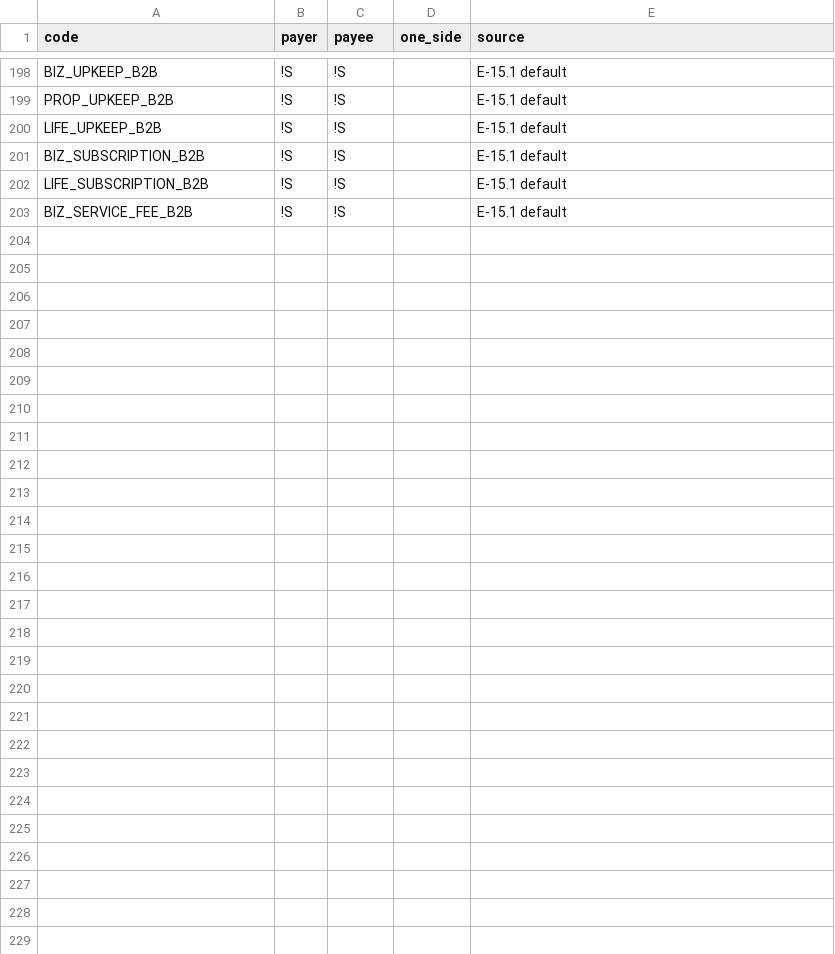
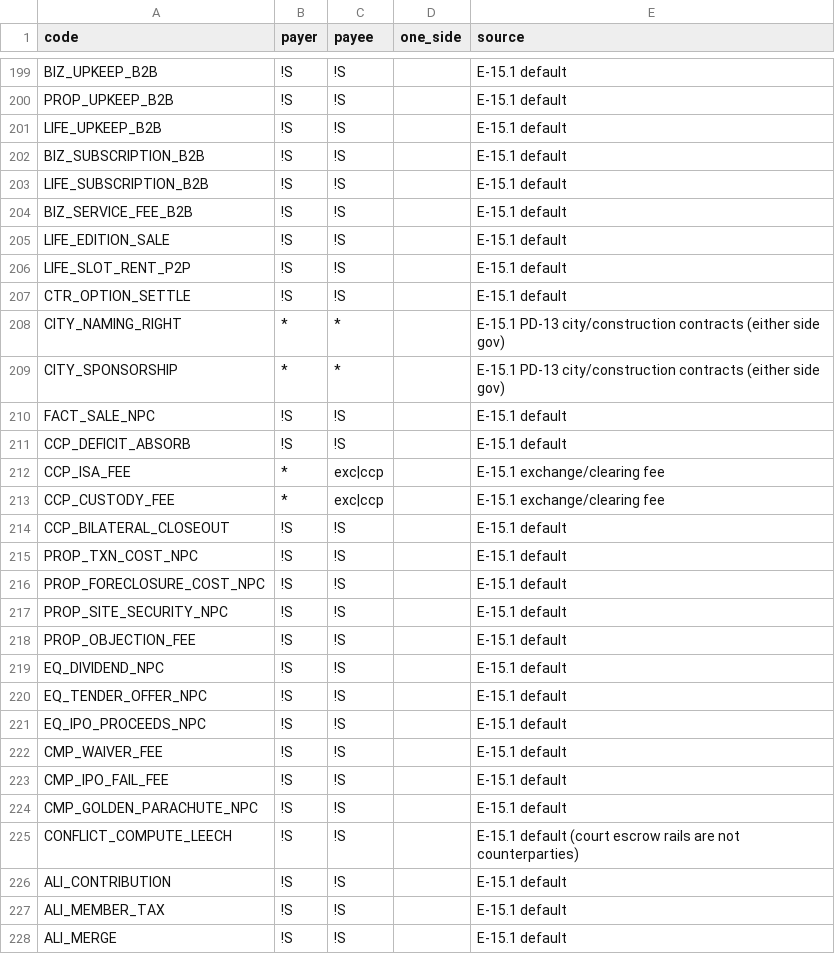
Before and after one commit to Aiouyn/trading-game, a CSV file: packages/engine/ledger/data/cppolicy.csv, drawn as a sheet; only a part is shown, gaps mark what is left out; the diff covers the shown part only.

Commit message:
T03-02 WIP (local, blocked on spec question): E-82 seed regen from export/ledger-ref, reason.<CODE>, byClass, constructor seed/alias checks + validateCodeEntry rules

```diff
--- a/packages/engine/ledger/data/cppolicy.csv
+++ b/packages/engine/ledger/data/cppolicy.csv
@@ -203 +204,25 @@ LIFE_SUBSCRIPTION_B2B,!S,!S,,E-15.1 default
 BIZ_SERVICE_FEE_B2B,!S,!S,,E-15.1 default
+LIFE_EDITION_SALE,!S,!S,,E-15.1 default
+LIFE_SLOT_RENT_P2P,!S,!S,,E-15.1 default
+CTR_OPTION_SETTLE,!S,!S,,E-15.1 default
+CITY_NAMING_RIGHT,*,*,,E-15.1 PD-13 city/construction contracts (either side gov)
+CITY_SPONSORSHIP,*,*,,E-15.1 PD-13 city/construction contracts (either side gov)
+FACT_SALE_NPC,!S,!S,,E-15.1 default
+CCP_DEFICIT_ABSORB,!S,!S,,E-15.1 default
+CCP_ISA_FEE,*,exc|ccp,,E-15.1 exchange/clearing fee
+CCP_CUSTODY_FEE,*,exc|ccp,,E-15.1 exchange/clearing fee
+CCP_BILATERAL_CLOSEOUT,!S,!S,,E-15.1 default
+PROP_TXN_COST_NPC,!S,!S,,E-15.1 default
+PROP_FORECLOSURE_COST_NPC,!S,!S,,E-15.1 default
+PROP_SITE_SECURITY_NPC,!S,!S,,E-15.1 default
+PROP_OBJECTION_FEE,!S,!S,,E-15.1 default
+EQ_DIVIDEND_NPC,!S,!S,,E-15.1 default
+EQ_TENDER_OFFER_NPC,!S,!S,,E-15.1 default
+EQ_IPO_PROCEEDS_NPC,!S,!S,,E-15.1 default
+CMP_WAIVER_FEE,!S,!S,,E-15.1 default
+CMP_IPO_FAIL_FEE,!S,!S,,E-15.1 default
+CMP_GOLDEN_PARACHUTE_NPC,!S,!S,,E-15.1 default
+CONFLICT_COMPUTE_LEECH,!S,!S,,E-15.1 default (court escrow rails are not counterparties)
+ALI_CONTRIBUTION,!S,!S,,E-15.1 default
+ALI_MEMBER_TAX,!S,!S,,E-15.1 default
+ALI_MERGE,!S,!S,,E-15.1 default
```
Also changed, not shown: 1 added row elsewhere in this file, 5 other files.
